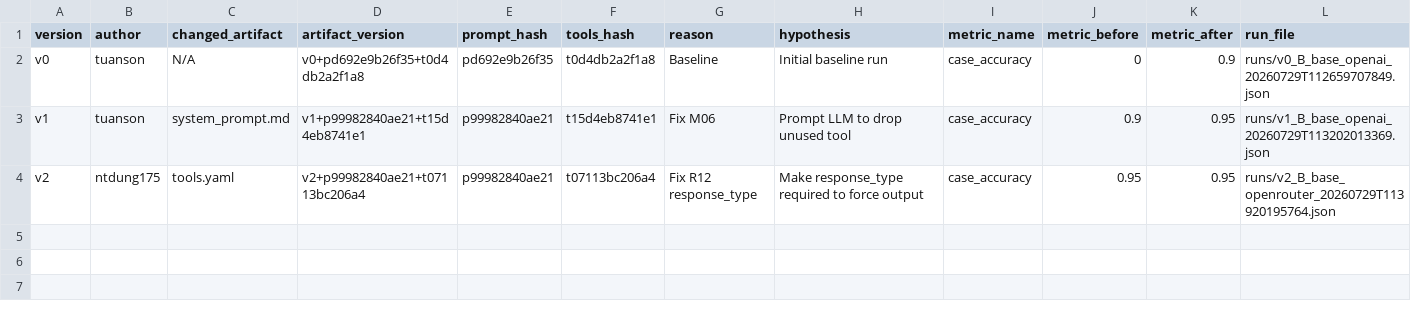
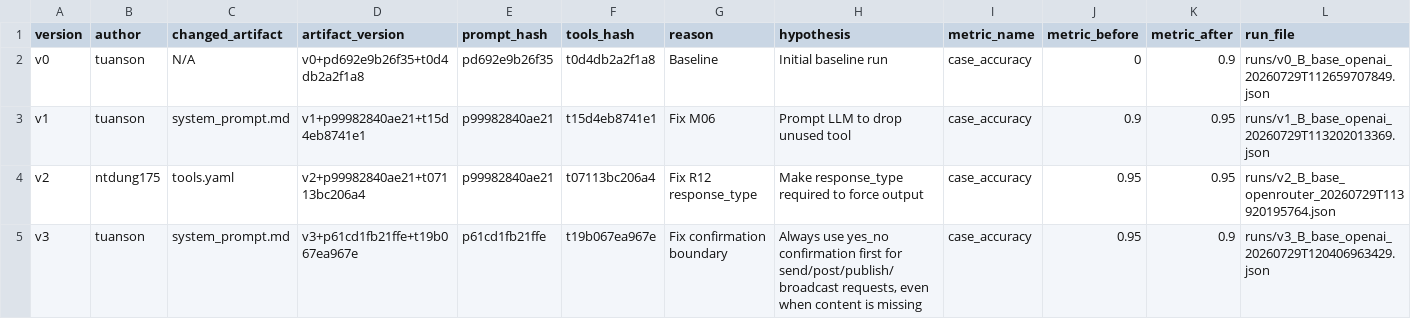
Before and after one commit to VietAnhETE16/DAY04_G05_E403, a CSV file: starter_v0/artifacts/version_log.csv, drawn as a sheet.

```diff
--- a/starter_v0/artifacts/version_log.csv
+++ b/starter_v0/artifacts/version_log.csv
@@ -4 +4,2 @@ v1,tuanson,"system_prompt.md",v1+p99982840ae21+t15d4eb8741e1,p99982840ae21,t15d4
 v2,ntdung175,"tools.yaml",v2+p99982840ae21+t07113bc206a4,p99982840ae21,t07113bc206a4,"Fix R12 response_type","Make response_type required to force output",case_accuracy,0.95,0.95,runs/v2_B_base_openrouter_20260729T113920195764.json
+v3,tuanson,"system_prompt.md",v3+p61cd1fb21ffe+t19b067ea967e,p61cd1fb21ffe,t19b067ea967e,"Fix confirmation boundary","Always use yes_no confirmation first for send/post/publish/broadcast requests, even when content is missing",case_accuracy,0.95,0.9,runs/v3_B_base_openai_20260729T120406963429.json
```
Also changed, not shown: 1 other file.
